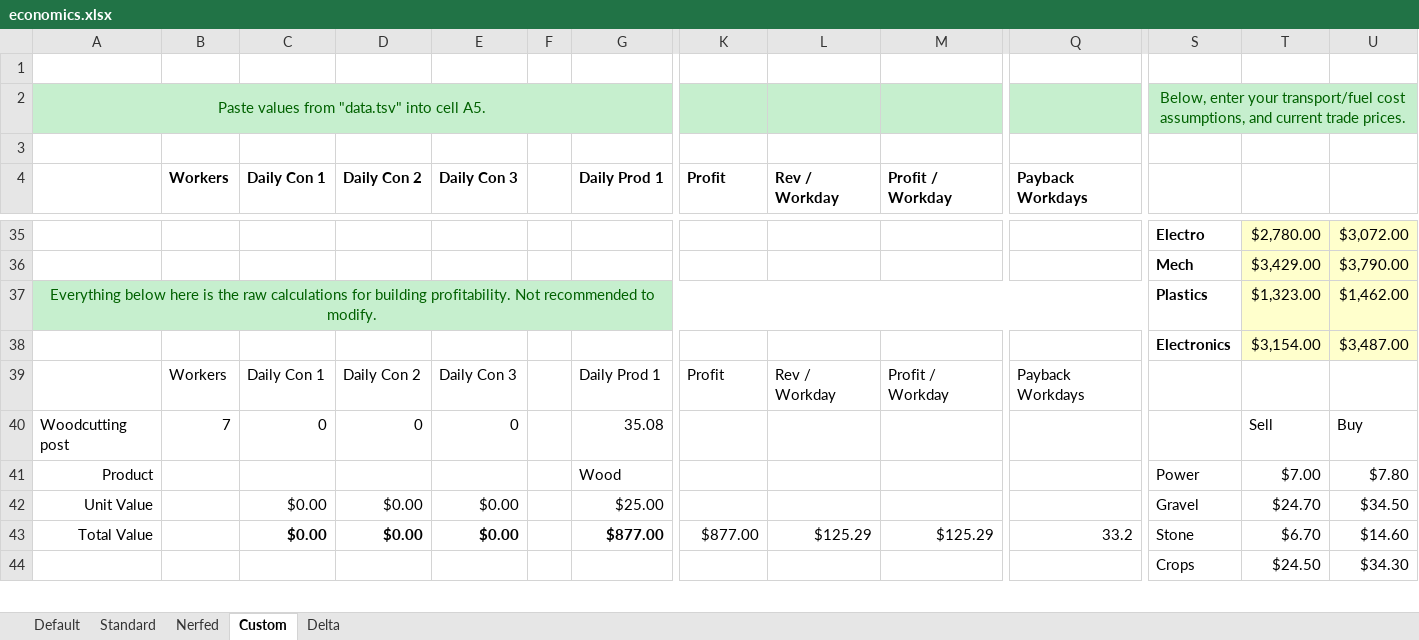
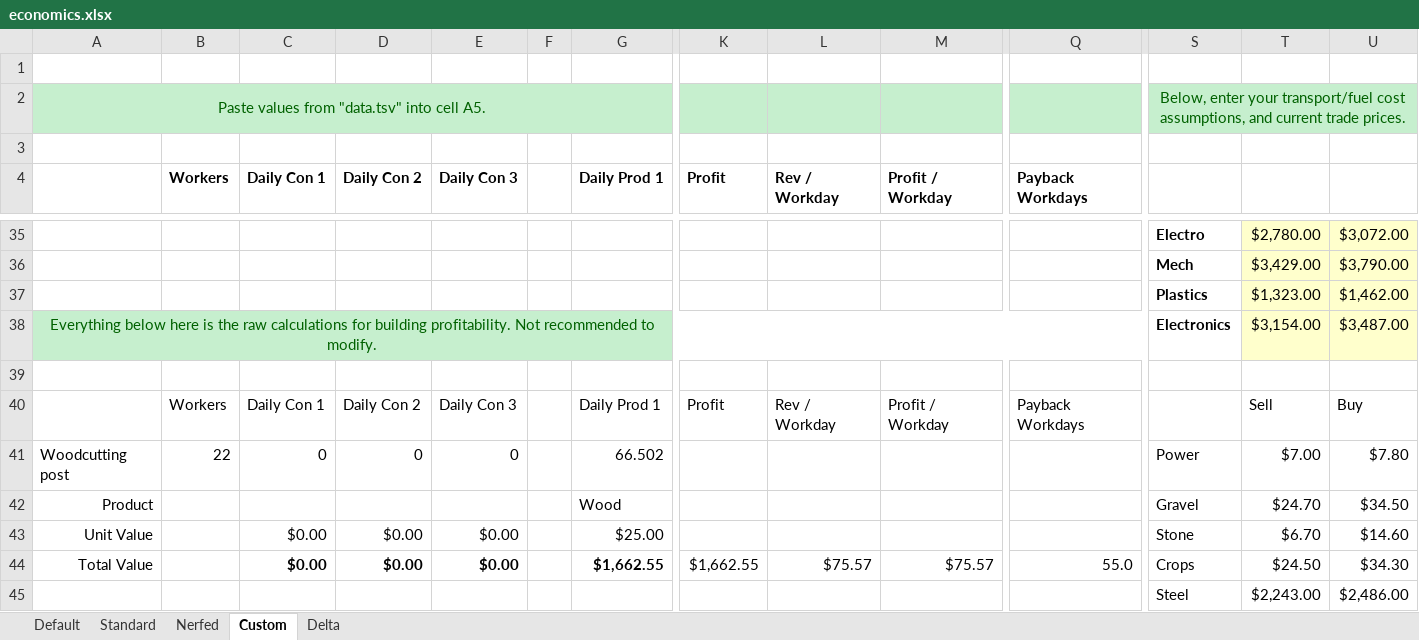
Before and after one commit to jkraybill/workers-and-resources-productivity-mod, an Excel workbook: economics.xlsx, sheet Custom, drawn as a sheet; only a part is shown, gaps mark what is left out; values as stored, in another font and other column widths than the file's, no borders; removed rows and columns are numbered as before the commit, all else as after; rows hold the shown columns only; the diff covers the shown part only; the diff names each change by its address in the sheet, - before the commit and + after, or states it on an @@ line.

```diff
--- a/economics.xlsx (sheet Custom)
+++ b/economics.xlsx (sheet Custom)
-A37: Everything below here is the raw calculations for building profitability. Not recommended to modify.
+A37: (empty)
-A37:Q37 fill: #C6EFCE
+A37:Q37 fill: none
-A37:Q37 merged
-A38: (empty)
+A38: Everything below here is the raw calculations for building profitability. Not recommended to modify.
-A38:Q38 fill: none
+A38:Q38 fill: #C6EFCE
+A38:Q38 merged
+row 39: (empty)
-T40: (empty)
+T40: Sell
-U40: (empty)
+U40: Buy
-B41 (Workers): 7
+B41 (Workers): 22
-G41 (Daily Prod 1): 35.08
+G41 (Daily Prod 1): 66.502
-S41: (empty)
+S41: Power
-T41: Sell
+T41: $7.00
-U41: Buy
+U41: $7.80
-S42: Power
+S42: Gravel
-T42: $7.00
+T42: $24.70
-U42: $7.80
+U42: $34.50
-S43: Gravel
+S43: Stone
-T43: $24.70
+T43: $6.70
-U43: $34.50
+U43: $14.60
-G44 (Daily Prod 1): $877.00
+G44 (Daily Prod 1): $1,662.55
-K44 (Profit): $877.00
+K44 (Profit): $1,662.55
-L44 (Rev / Workday): $125.29
+L44 (Rev / Workday): $75.57
-M44 (Profit / Workday): $125.29
+M44 (Profit / Workday): $75.57
-Q44 (Payback Workdays): 33.2
+Q44 (Payback Workdays): 55.0
-S44: Stone
+S44: Crops
-T44: $6.70
+T44: $24.50
-U44: $14.60
+U44: $34.30
-row 44:  |  |  |  |  |  |  |  |  |  |  | Crops | $24.50 | $34.30
+row 45:  |  |  |  |  |  |  |  |  |  |  | Steel | $2,243.00 | $2,486.00
```
Also changed, not shown: 32 added rows, 27 removed rows, 333 edited cells and cell formats elsewhere in this sheet, sheet Standard, sheet Nerfed, sheet Delta, formulas that keep their value, 5 other files.
